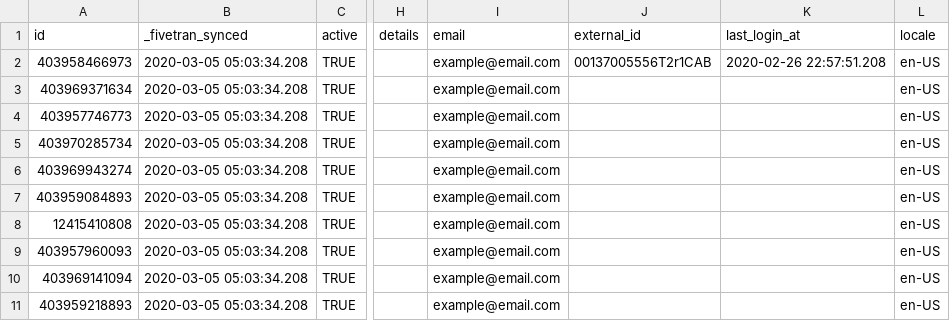
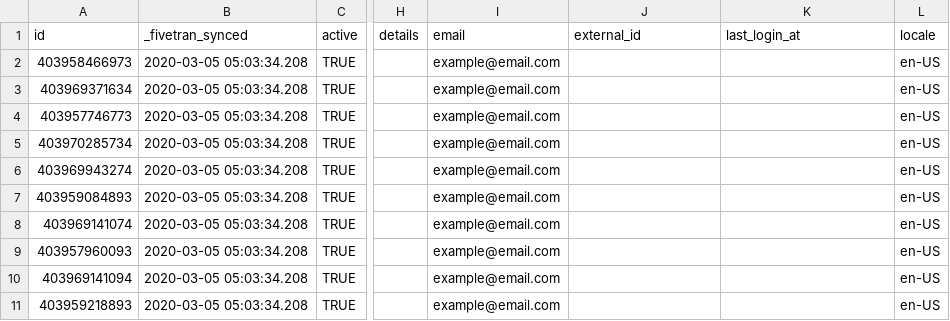
Before and after one commit to fivetran/dbt_zendesk, a CSV file: integration_tests/seeds/user_data.csv, drawn as a sheet; only a part is shown, gaps mark what is left out; the diff names each change by its address in the sheet, - before the commit and + after, or states it on an @@ line.

Commit message:
Add new solve time metrics

```diff
--- a/integration_tests/seeds/user_data.csv
+++ b/integration_tests/seeds/user_data.csv
-J2 (external_id): 00137005556T2r1CAB
+J2 (external_id): (empty)
-K2 (last_login_at): 2020-02-26 22:57:51.208
+K2 (last_login_at): (empty)
-A8 (id): 12415410808
+A8 (id): 403969141074
```
Also changed, not shown: integration_tests/seeds/ticket_data.csv, integration_tests/seeds/user_data_snowflake.csv, 13 other files.
